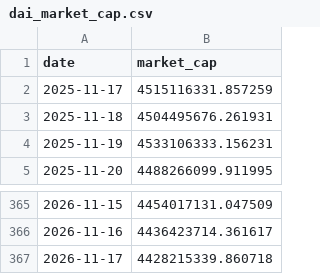
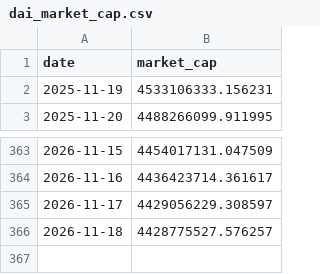
Before and after one commit to dddabtc/usdt-slope-strategies, a CSV file: data/dai_market_cap.csv, drawn as a sheet; only a part is shown, gaps mark what is left out.

```diff
--- a/data/dai_market_cap.csv
+++ b/data/dai_market_cap.csv
@@ -1,4 +1,2 @@
 date,market_cap
-2025-11-17,4515116331.857259
-2025-11-18,4504495676.261931
 2025-11-19,4533106333.156231
@@ -366,2 +364,3 @@ date,market_cap
 2026-11-16,4436423714.361617
-2026-11-17,4428215339.860718
+2026-11-17,4429056229.308597
+2026-11-18,4428775527.576257
```
Also changed, not shown: data/dai_market_cap_full.csv, data/eth_price_full.csv, 17 other files.
